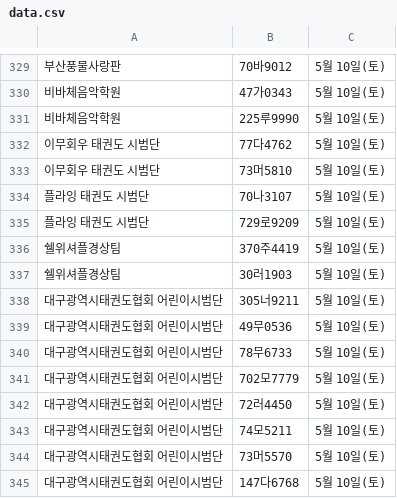
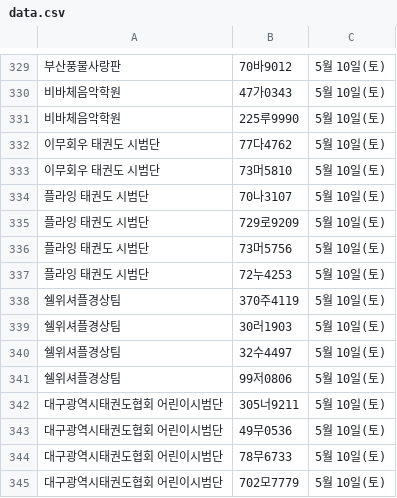
Before and after one commit to ahnonine/pdf_parking, a CSV file: data.csv, drawn as a sheet; only a part is shown, gaps mark what is left out; the shorter side is filled out with more unchanged rows; addresses are those after the commit; the diff names each change by its address in the sheet, - before the commit and + after, or states it on an @@ line.

Commit message:
Update data.csv

```diff
--- a/data.csv
+++ b/data.csv
+row 336: 플라잉 태권도 시범단 | 73머5756 | 5월 10일(토)
+row 337: 플라잉 태권도 시범단 | 72누4253 | 5월 10일(토)
-B338: 370주4419
+B338: 370주4119
+row 340: 쉘위셔플경상팀 | 32수4497 | 5월 10일(토)
+row 341: 쉘위셔플경상팀 | 99저0806 | 5월 10일(토)
```
